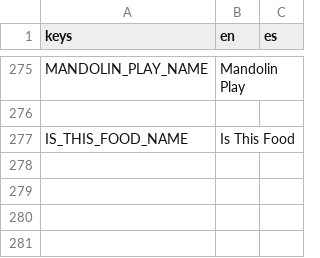
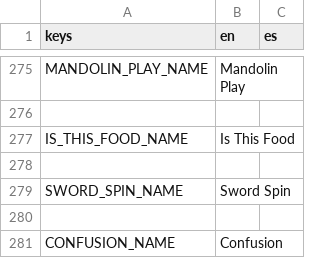
Before and after one commit to Lucrecious/arpeegees, a CSV file: dialogue_localized.csv, drawn as a sheet; only a part is shown, gaps mark what is left out; the diff names each change by its address in the sheet, - before the commit and + after, or states it on an @@ line.

Commit message:
Add initial blobbo with sword

```diff
--- a/dialogue_localized.csv
+++ b/dialogue_localized.csv
+row 278: (empty)
+row 279: SWORD_SPIN_NAME | Sword Spin
+row 280: (empty)
+row 281: CONFUSION_NAME | Confusion
```
Also changed, not shown: 10 other files.
